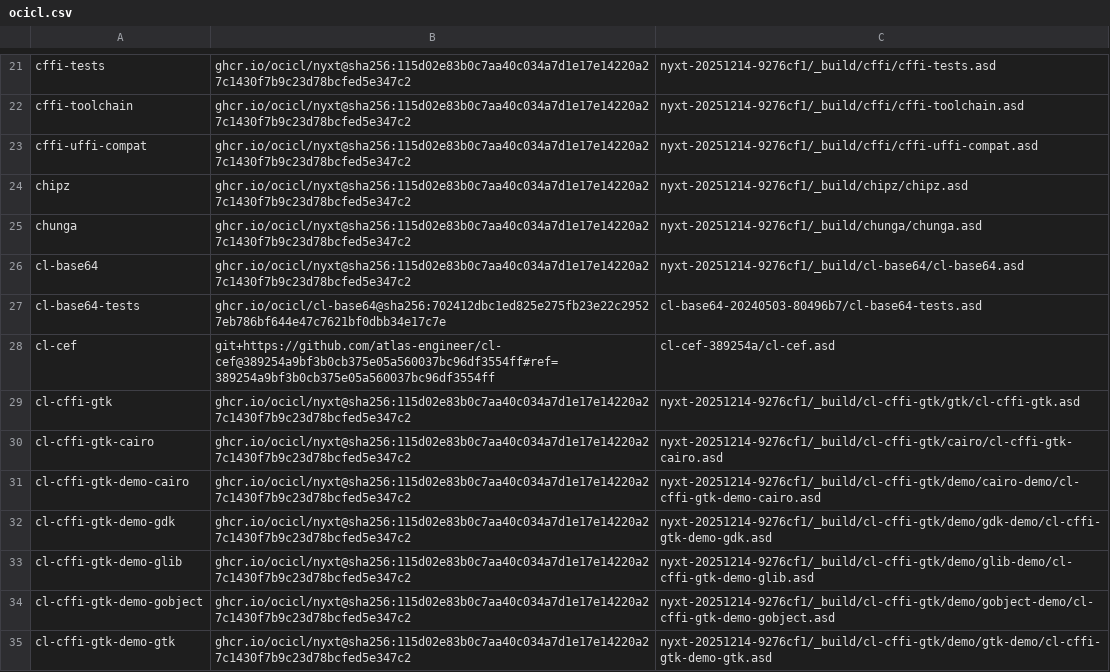
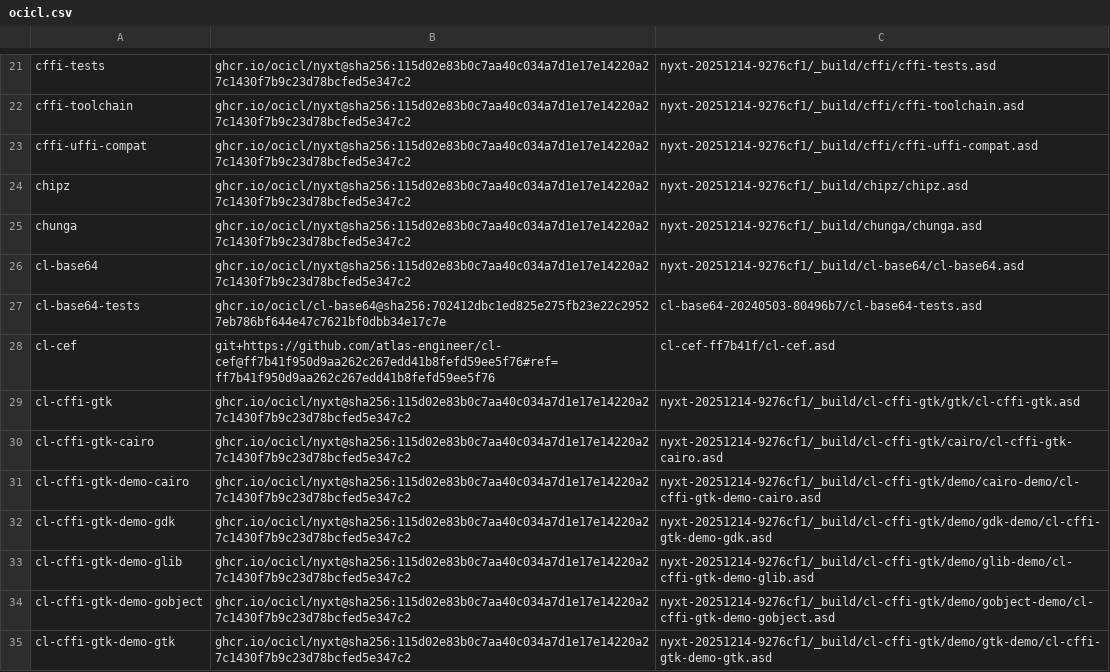
Before and after one commit to atlas-engineer/nyxt, a CSV file: ocicl.csv, drawn as a sheet; only a part is shown, gaps mark what is left out.

Commit message:
Pin cl-cef to the revision that releases destroyed browser views.

```diff
--- a/ocicl.csv
+++ b/ocicl.csv
@@ -27,3 +27,3 @@ cl-base64, ghcr.io/ocicl/nyxt@sha256:115d02e83b0c7aa40c034a7d1e17e14220a27c1430f
 cl-base64-tests, ghcr.io/ocicl/cl-base64@sha256:702412dbc1ed825e275fb23e22c29527eb786bf644e47c7621bf0dbb34e17c7e, cl-base64-20240503-80496b7/cl-base64-tests.asd
-cl-cef, git+https://github.com/atlas-engineer/cl-cef@389254a9bf3b0cb375e05a560037bc96df3554ff#ref=389254a9bf3b0cb375e05a560037bc96df3554ff, cl-cef-389254a/cl-cef.asd
+cl-cef, git+https://github.com/atlas-engineer/cl-cef@ff7b41f950d9aa262c267edd41b8fefd59ee5f76#ref=ff7b41f950d9aa262c267edd41b8fefd59ee5f76, cl-cef-ff7b41f/cl-cef.asd
 cl-cffi-gtk, ghcr.io/ocicl/nyxt@sha256:115d02e83b0c7aa40c034a7d1e17e14220a27c1430f7b9c23d78bcfed5e347c2, nyxt-20251214-9276cf1/_build/cl-cffi-gtk/gtk/cl-cffi-gtk.asd
```
